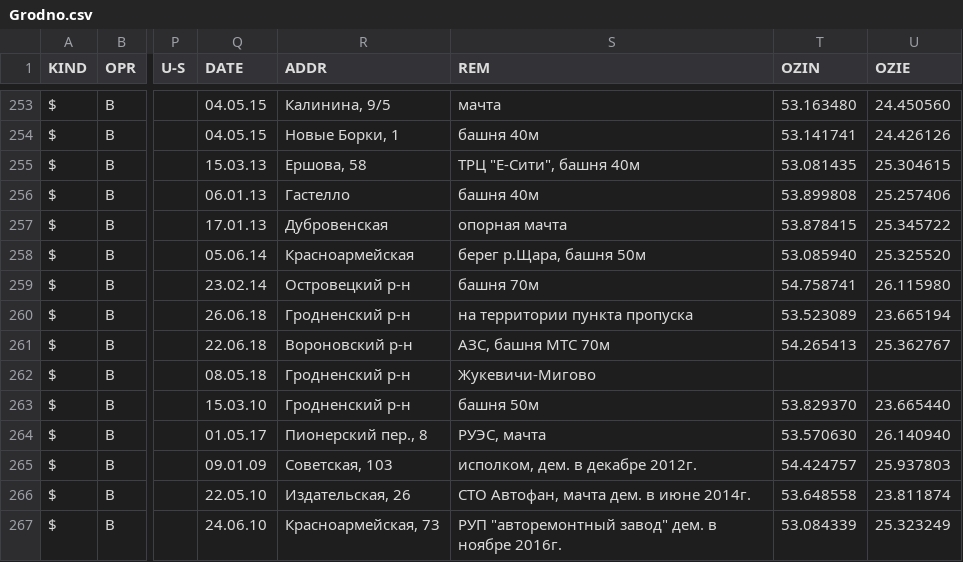
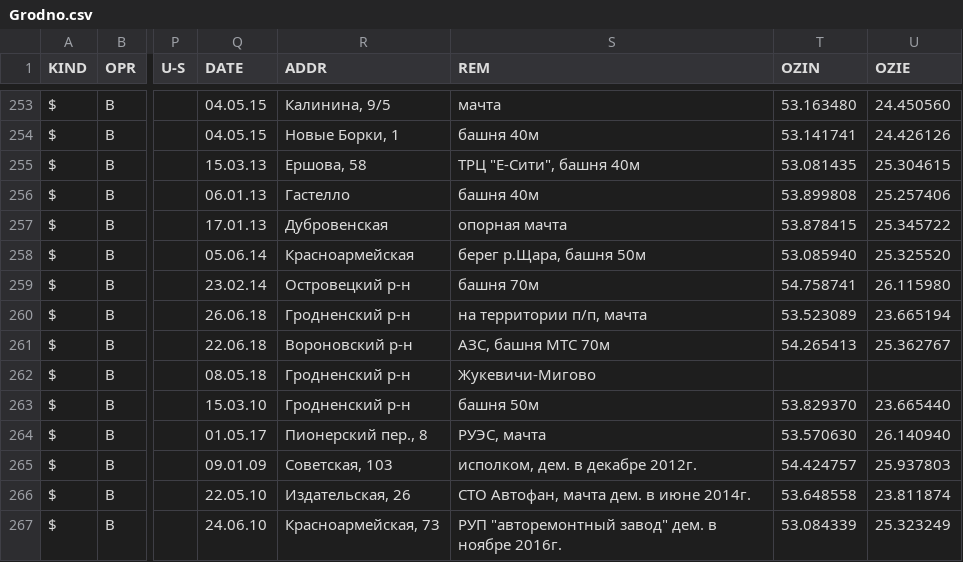
Before and after one commit to BelCellTracker/csv, a CSV file: life/Grodno.csv, drawn as a sheet; only a part is shown, gaps mark what is left out; the diff names each change by its address in the sheet, - before the commit and + after, or states it on an @@ line.

Commit message:
2 files | M  Velcom/Grodno.csv, M  life/Grodno.csv

```diff
--- a/life/Grodno.csv
+++ b/life/Grodno.csv
-S260 (REM): на территории пункта пропуска
+S260 (REM): на территории п/п, мачта
```
Also changed, not shown: Velcom/Grodno.csv.
